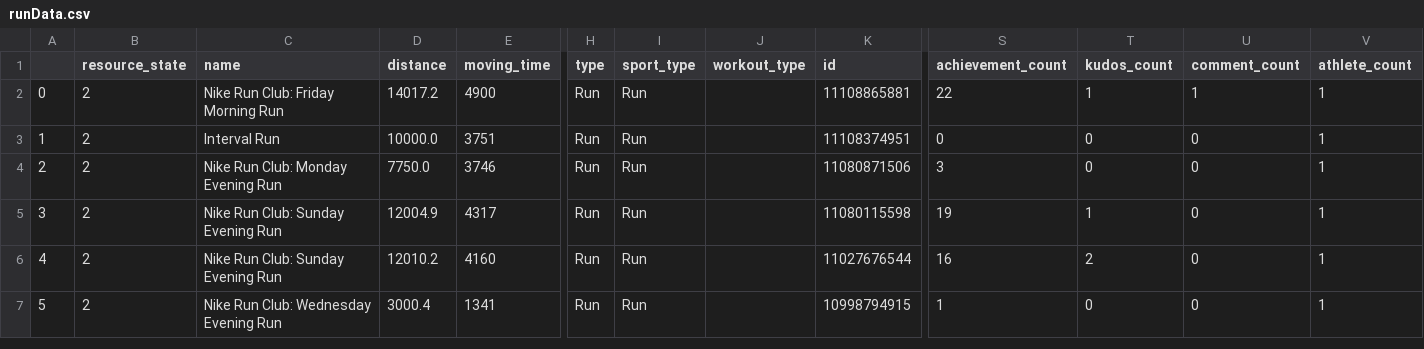
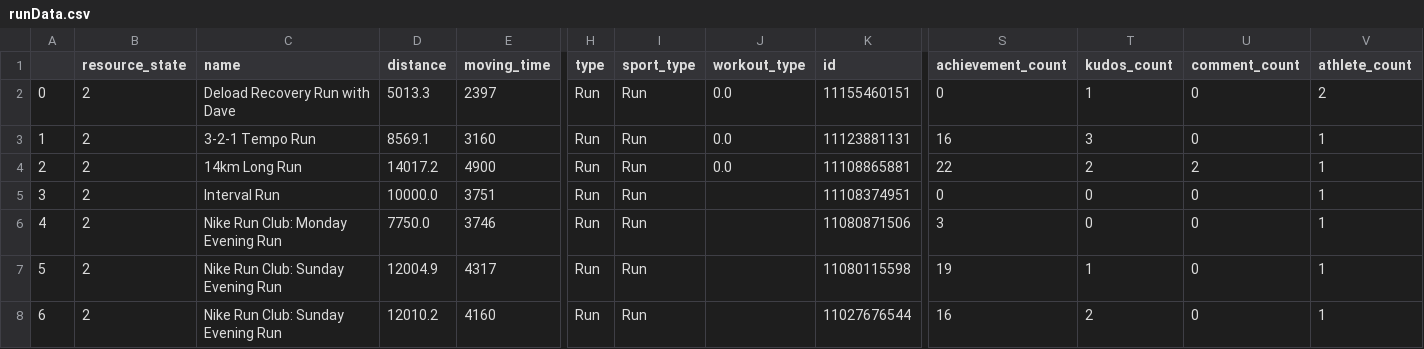
Before and after one commit to JackyZLiao/Strava-Data-For-Running, a CSV file: runData.csv, drawn as a sheet; only a part is shown, gaps mark what is left out; the shorter side is filled out with more unchanged rows; addresses are those after the commit; rows hold the shown columns only; the diff names each change by its address in the sheet, - before the commit and + after, or states it on an @@ line.

```diff
--- a/runData.csv
+++ b/runData.csv
+row 2: 0 | 2 | Deload Recovery Run with Dave | 5013.3 | 2397 | Run | Run | 0.0 | 11155460151 | 0 | 1 | 0 | 2
+row 3: 1 | 2 | 3-2-1 Tempo Run | 8569.1 | 3160 | Run | Run | 0.0 | 11123881131 | 16 | 3 | 0 | 1
@@ column A renumbered from row 4 down @@
-C4 (name): Nike Run Club: Friday Morning Run
+C4 (name): 14km Long Run
-J4 (workout_type): (empty)
+J4 (workout_type): 0.0
-T4 (kudos_count): 1
+T4 (kudos_count): 2
-U4 (comment_count): 1
+U4 (comment_count): 2
```
Also changed, not shown: 2 other files.
